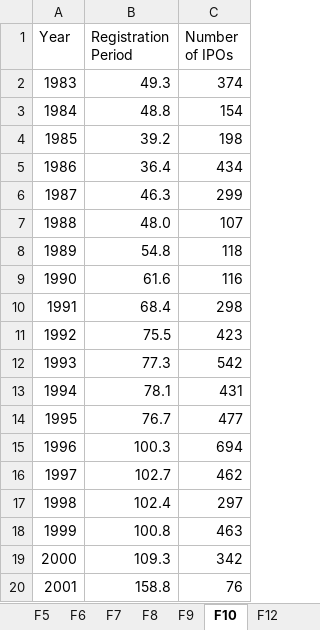
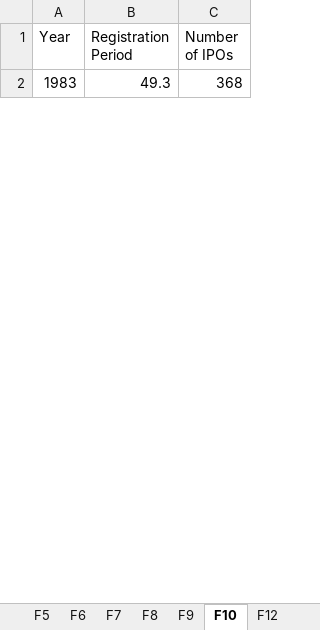
Before and after one commit to volkovacodes/IPO-Review-Chapter, an Excel workbook: 4. Resulting Tables and Figures/Figures.xlsx, sheet F10, drawn as a sheet; only a part is shown; values as stored, in another font and other column widths than the file's, no borders; charts and pictures not drawn; removed rows and columns are numbered as before the commit, all else as after; the diff covers the shown part only; the diff names each change by its address in the sheet, - before the commit and + after, or states it on an @@ line.

```diff
--- a/4. Resulting Tables and Figures/Figures.xlsx (sheet F10)
+++ b/4. Resulting Tables and Figures/Figures.xlsx (sheet F10)
-C2 (Number of IPOs): 374
+C2 (Number of IPOs): 368
-row 3: 1984 | 48.8 | 154
-row 4: 1985 | 39.2 | 198
-row 5: 1986 | 36.4 | 434
-row 6: 1987 | 46.3 | 299
-row 7: 1988 | 48.0 | 107
-row 8: 1989 | 54.8 | 118
-row 9: 1990 | 61.6 | 116
-row 10: 1991 | 68.4 | 298
-row 11: 1992 | 75.5 | 423
-row 12: 1993 | 77.3 | 542
-row 13: 1994 | 78.1 | 431
-row 14: 1995 | 76.7 | 477
-row 15: 1996 | 100.3 | 694
-row 16: 1997 | 102.7 | 462
-row 17: 1998 | 102.4 | 297
-row 18: 1999 | 100.8 | 463
-row 19: 2000 | 109.3 | 342
-row 20: 2001 | 158.8 | 76
```
Also changed, not shown: 34 added rows and 15 removed rows elsewhere in this sheet, sheet F14, sheet F4, sheet F5, sheet F15, sheet F6, sheet F9, 7 more sheets, charts or pictures, 4. Resulting Tables and Figures/Tables.xlsx, 8 other files.
